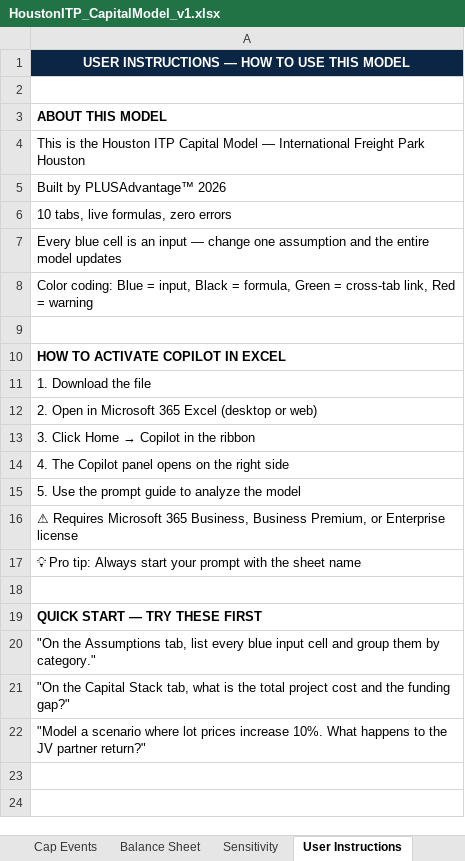
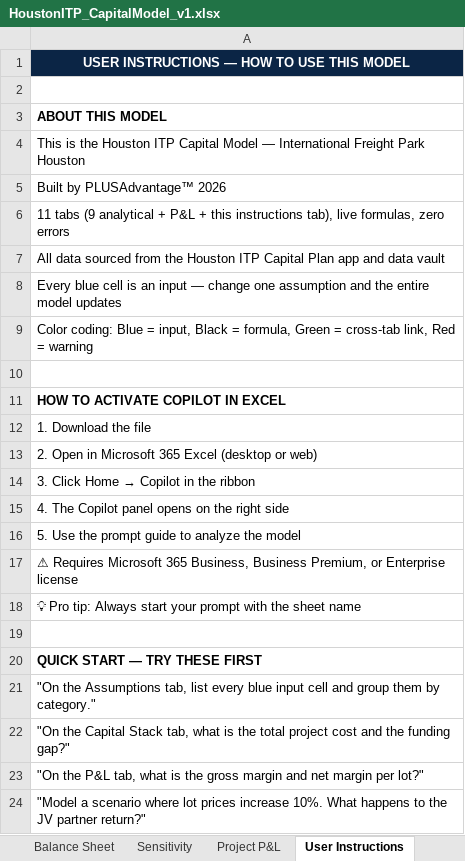
Before and after one commit to Davevw/houstoncapitalplan, an Excel workbook: public/assets/HoustonITP_CapitalModel_v1.xlsx, sheet User Instructions, drawn as a sheet; values as stored, in another font and other column widths than the file's, no borders; the diff names each change by its address in the sheet, - before the commit and + after, or states it on an @@ line.

```diff
--- a/public/assets/HoustonITP_CapitalModel_v1.xlsx (sheet User Instructions)
+++ b/public/assets/HoustonITP_CapitalModel_v1.xlsx (sheet User Instructions)
+sheet tab: Project P&L
-A6: 10 tabs, live formulas,…
+A6: 11 tabs (9 analytical + P&L + this instructions tab), live formulas,…
+row 7: All data sourced from the Houston ITP Capital Plan app and data vault
+row 23: "On the P&L tab, what is the gross margin and net margin per lot?"
```
Also changed, not shown: sheet Assumptions, sheet Dev Budget, sheet Sensitivity, sheet Pro Forma, sheet Cap Events, sheet Balance Sheet, 3 more sheets.
